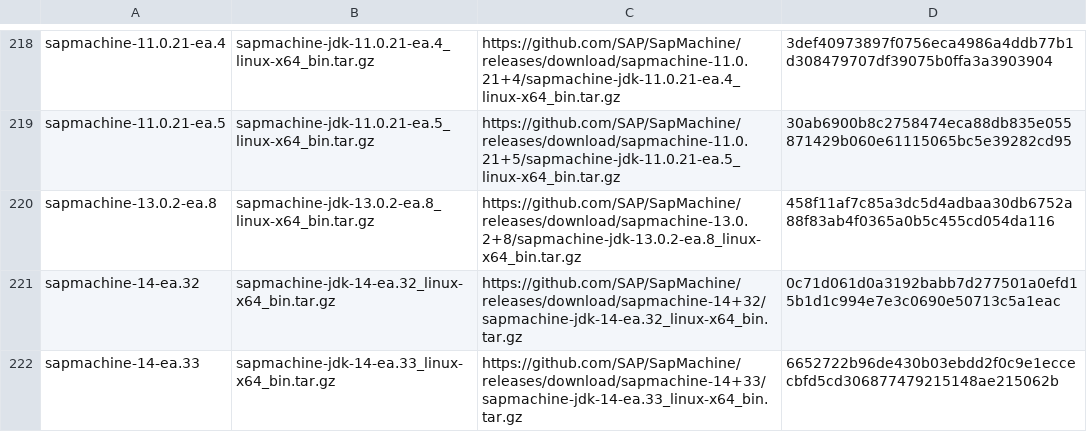
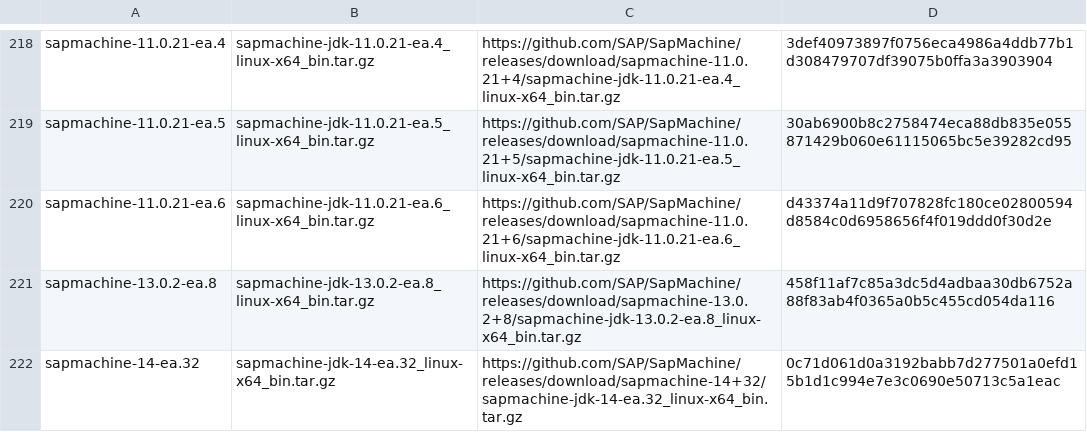
Before and after one commit to mise-plugins/rtx-java, a TSV file: data/jdk-linux-x86_64-ea.tsv, drawn as a sheet; only a part is shown, gaps mark what is left out; the shorter side is filled out with more unchanged rows; the diff covers the shown part only; the diff names each change by its address in the sheet, - before the commit and + after, or states it on an @@ line.

Commit message:
Update Java release data

```diff
--- a/data/jdk-linux-x86_64-ea.tsv
+++ b/data/jdk-linux-x86_64-ea.tsv
+row 220: sapmachine-11.0.21-ea.6 | sapmachine-jdk-11.0.21-ea.6_linux-x64_bin.tar.gz | https://github.com/SAP/SapMachine/releases/download/sapmachine-11.0.21+6/sapmachine-jdk-11.0.21-ea.6_linux-x64_bin.tar.gz | d43374a11d9f707828fc180ce02800594d8584c0d6958656f4f019ddd0f30d2e
```
Also changed, not shown: 9 added rows elsewhere in this file, data/jdk-linux-aarch64-all.tsv, data/jdk-linux-aarch64-ea.tsv, 9 other files.
